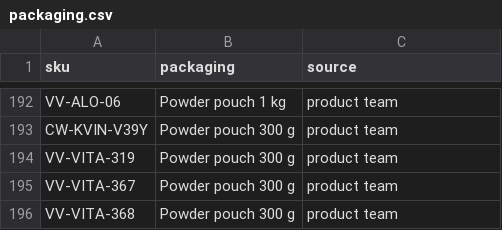
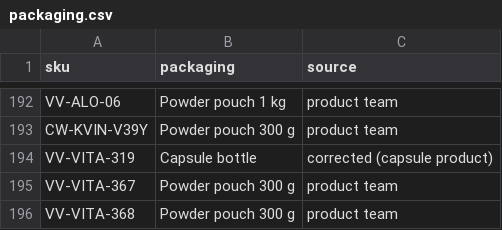
Before and after one commit to ennoenno98/productpricer, a CSV file: data/packaging.csv, drawn as a sheet; only a part is shown, gaps mark what is left out.

```diff
--- a/data/packaging.csv
+++ b/data/packaging.csv
@@ -193,3 +193,3 @@ VV-ALO-06,Powder pouch 1 kg,product team
 CW-KVIN-V39Y,Powder pouch 300 g,product team
-VV-VITA-319,Powder pouch 300 g,product team
+VV-VITA-319,Capsule bottle,corrected (capsule product)
 VV-VITA-367,Powder pouch 300 g,product team
```
Also changed, not shown: data/cogs.csv, data/fba_packaging.csv, 3 other files.
